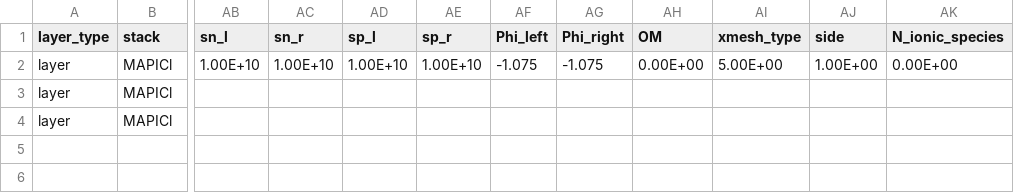
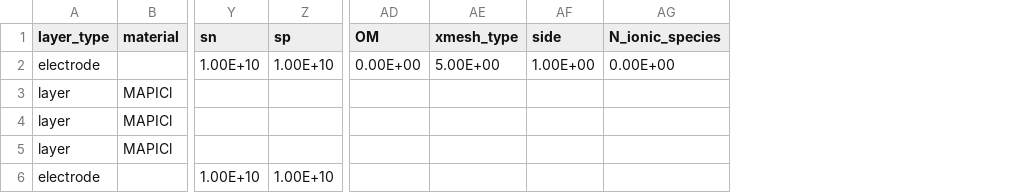
Before and after one commit to barnesgroupICL/Driftfusion, a CSV file: Input_files/mim.csv, drawn as a sheet; only a part is shown, gaps mark what is left out; removed rows and columns are numbered as before the commit, all else as after; rows hold the shown columns only; the diff names each change by its address in the sheet, - before the commit and + after, or states it on an @@ line.

```diff
--- a/Input_files/mim.csv
+++ b/Input_files/mim.csv
+column Y (sn), empty
+column Z (sp), empty
-column AB (sn_l), row 2: 1.00E+10
-column AC (sn_r), row 2: 1.00E+10
-column AD (sp_l), row 2: 1.00E+10
-column AE (sp_r), row 2: 1.00E+10
-column AF (Phi_left), row 2: -1.075
-column AG (Phi_right), row 2: -1.075
-B1: stack
+B1: material
+row 2: electrode |  | 1.00E+10 | 1.00E+10 | 0.00E+00 | 5.00E+00 | 1.00E+00 | 0.00E+00
-AD3 (OM): 0.00E+00
+AD3 (OM): (empty)
-AE3 (xmesh_type): 5.00E+00
+AE3 (xmesh_type): (empty)
-AF3 (side): 1.00E+00
+AF3 (side): (empty)
-AG3 (N_ionic_species): 0.00E+00
+AG3 (N_ionic_species): (empty)
+row 6: electrode |  | 1.00E+10 | 1.00E+10
```
Also changed, not shown: Input_files/10_layer_test.csv, Input_files/Capacitor.csv, 26 other files.
